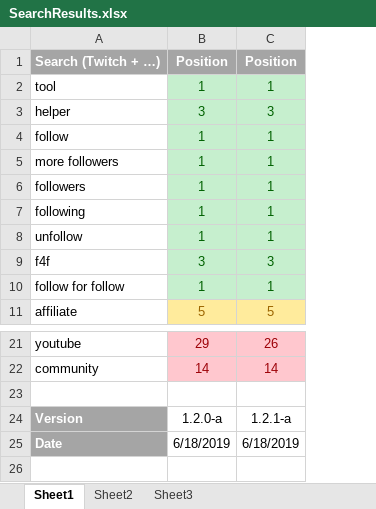
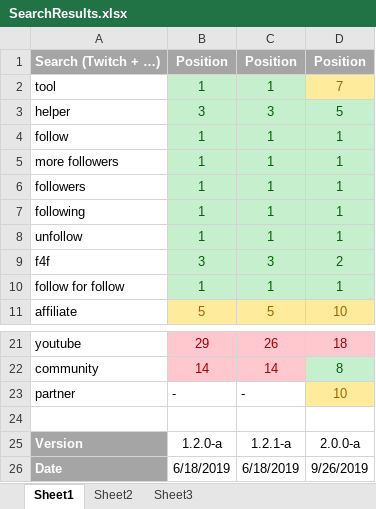
Before and after one commit to LethalMaus/StreamingYorkie, an Excel workbook: GooglePlay/SearchResults.xlsx, sheet Sheet1, drawn as a sheet; only a part is shown, gaps mark what is left out; values as stored, in another font and other column widths than the file's, no borders; the diff names each change by its address in the sheet, - before the commit and + after, or states it on an @@ line.

```diff
--- a/GooglePlay/SearchResults.xlsx (sheet Sheet1)
+++ b/GooglePlay/SearchResults.xlsx (sheet Sheet1)
+column D, rows 1-11: Position | 7 | 5 | 1 | 1 | 1 | 1 | 1 | 2 | 1 | 10; rows 21-22: 18 | 8; rows 25-26: 2.0.0-a | 9/26/2019
+row 23: partner | - | - | 10
```
Also changed, not shown: 47 other files.
